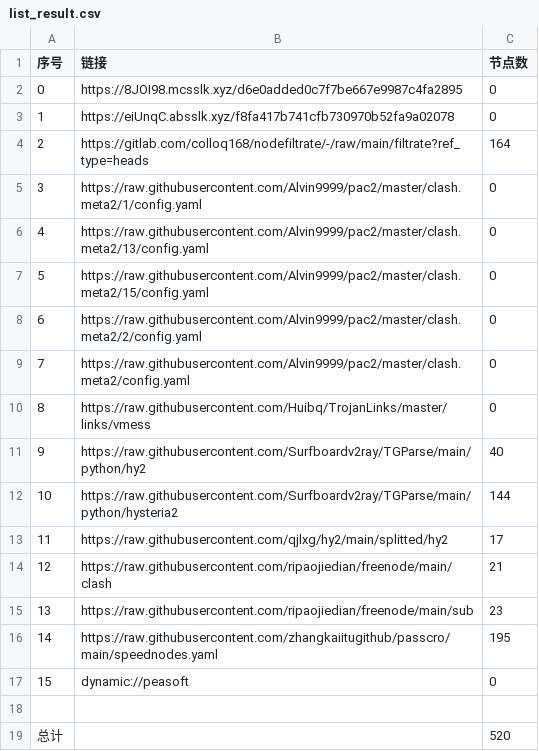
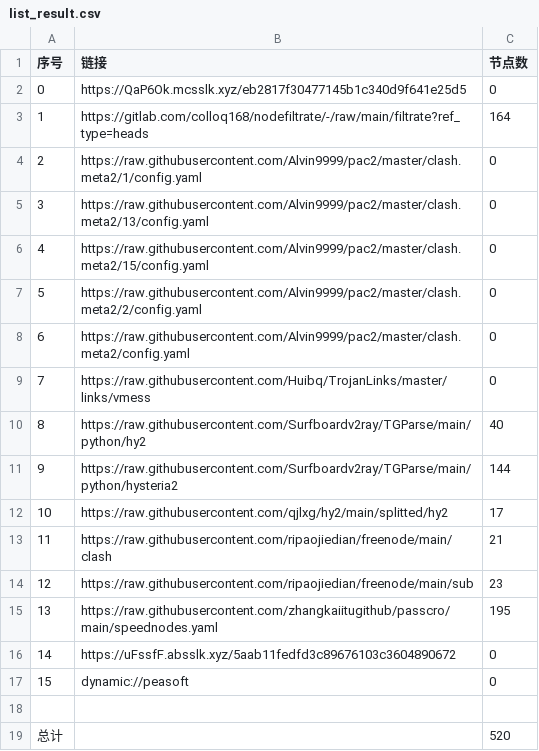
Before and after one commit to ggmsub/AutoMergePublicNodes, a CSV file: list_result.csv, drawn as a sheet; removed rows and columns are numbered as before the commit, all else as after; the diff names each change by its address in the sheet, - before the commit and + after, or states it on an @@ line.

```diff
--- a/list_result.csv
+++ b/list_result.csv
-B2 (链接): https://8JOI98.mcsslk.xyz/d6e0added0c7f7be667e9987c4fa2895
+B2 (链接): https://QaP6Ok.mcsslk.xyz/eb2817f30477145b1c340d9f641e25d5
-row 3: 1 | https://eiUnqC.absslk.xyz/f8fa417b741cfb730970b52fa9a02078 | 0
@@ column A (序号) renumbered between rows 3 and 15 @@
+row 16: 14 | https://uFssfF.absslk.xyz/5aab11fedfd3c89676103c3604890672 | 0
```
Also changed, not shown: 26 other files.
